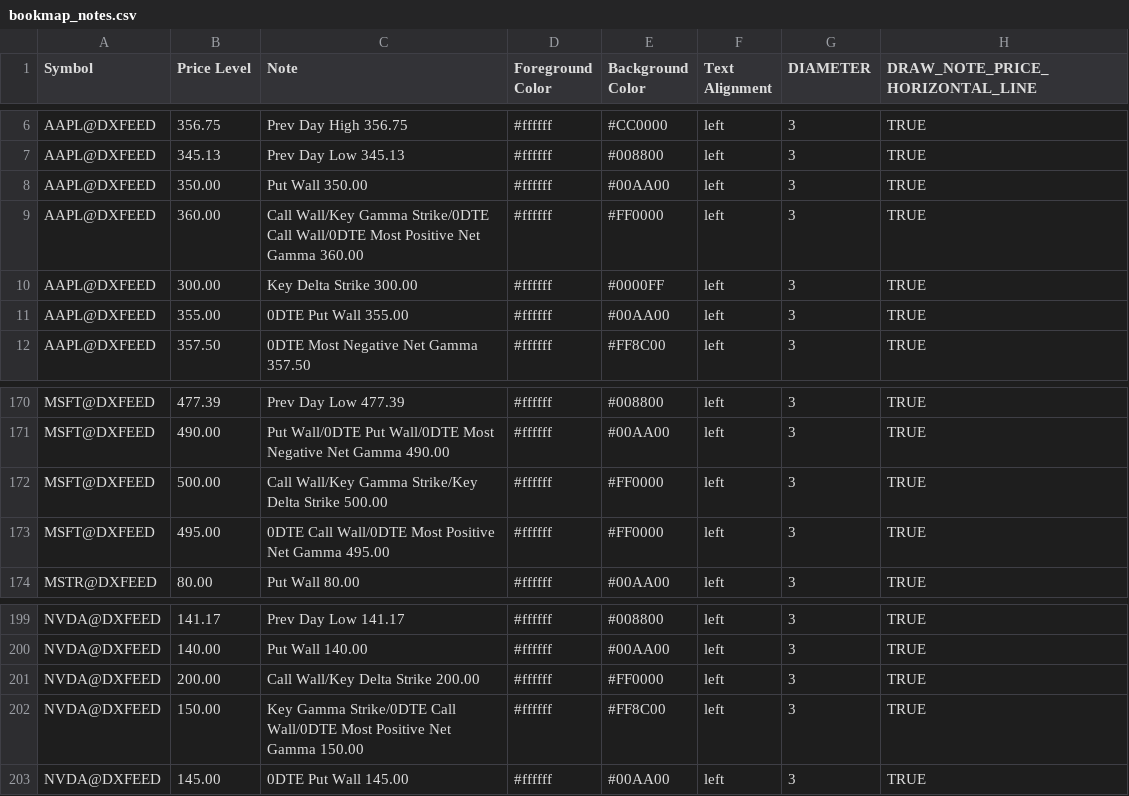
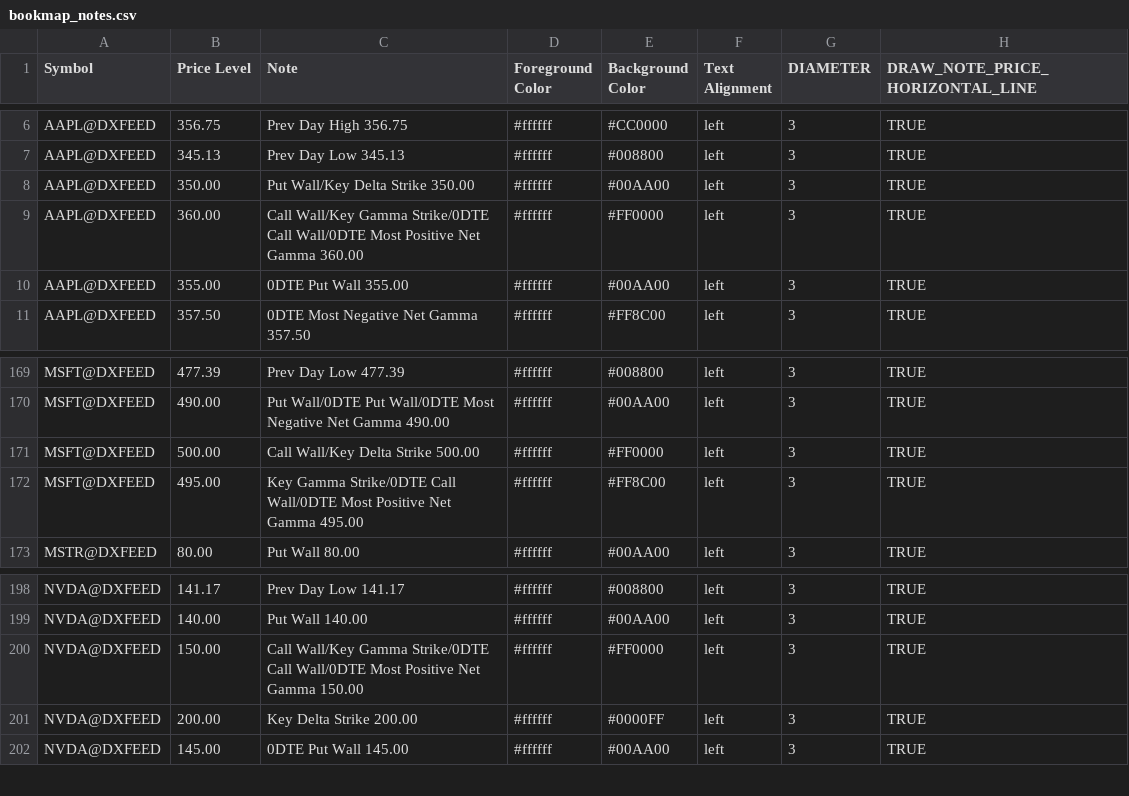
Before and after one commit to marciogmorales/toolbox, a CSV file: bookmap_notes.csv, drawn as a sheet; only a part is shown, gaps mark what is left out; the diff covers the shown part only.

Commit message:
chore: update bookmap notes (2026-11-27T19:00:51.488Z)

```diff
--- a/bookmap_notes.csv
+++ b/bookmap_notes.csv
@@ -7,5 +7,4 @@ AAPL@DXFEED,356.75,Prev Day High 356.75,#ffffff,#CC0000,left,3,TRUE
 AAPL@DXFEED,345.13,Prev Day Low 345.13,#ffffff,#008800,left,3,TRUE
-AAPL@DXFEED,350.00,Put Wall 350.00,#ffffff,#00AA00,left,3,TRUE
+AAPL@DXFEED,350.00,Put Wall/Key Delta Strike 350.00,#ffffff,#00AA00,left,3,TRUE
 AAPL@DXFEED,360.00,Call Wall/Key Gamma Strike/0DTE Call Wall/0DTE Most Positive Net Gamma 360.00,#ffffff,#FF0000,left,3,TRUE
-AAPL@DXFEED,300.00,Key Delta Strike 300.00,#ffffff,#0000FF,left,3,TRUE
 AAPL@DXFEED,355.00,0DTE Put Wall 355.00,#ffffff,#00AA00,left,3,TRUE
@@ -171,4 +170,4 @@ MSFT@DXFEED,477.39,Prev Day Low 477.39,#ffffff,#008800,left,3,TRUE
 MSFT@DXFEED,490.00,Put Wall/0DTE Put Wall/0DTE Most Negative Net Gamma 490.00,#ffffff,#00AA00,left,3,TRUE
-MSFT@DXFEED,500.00,Call Wall/Key Gamma Strike/Key Delta Strike 500.00,#ffffff,#FF0000,left,3,TRUE
-MSFT@DXFEED,495.00,0DTE Call Wall/0DTE Most Positive Net Gamma 495.00,#ffffff,#FF0000,left,3,TRUE
+MSFT@DXFEED,500.00,Call Wall/Key Delta Strike 500.00,#ffffff,#FF0000,left,3,TRUE
+MSFT@DXFEED,495.00,Key Gamma Strike/0DTE Call Wall/0DTE Most Positive Net Gamma 495.00,#ffffff,#FF8C00,left,3,TRUE
 MSTR@DXFEED,80.00,Put Wall 80.00,#ffffff,#00AA00,left,3,TRUE
@@ -200,4 +199,4 @@ NVDA@DXFEED,141.17,Prev Day Low 141.17,#ffffff,#008800,left,3,TRUE
 NVDA@DXFEED,140.00,Put Wall 140.00,#ffffff,#00AA00,left,3,TRUE
-NVDA@DXFEED,200.00,Call Wall/Key Delta Strike 200.00,#ffffff,#FF0000,left,3,TRUE
-NVDA@DXFEED,150.00,Key Gamma Strike/0DTE Call Wall/0DTE Most Positive Net Gamma 150.00,#ffffff,#FF8C00,left,3,TRUE
+NVDA@DXFEED,150.00,Call Wall/Key Gamma Strike/0DTE Call Wall/0DTE Most Positive Net Gamma 150.00,#ffffff,#FF0000,left,3,TRUE
+NVDA@DXFEED,200.00,Key Delta Strike 200.00,#ffffff,#0000FF,left,3,TRUE
 NVDA@DXFEED,145.00,0DTE Put Wall 145.00,#ffffff,#00AA00,left,3,TRUE
```
Also changed, not shown: 2 added rows, 4 removed rows and 12 edited cells elsewhere in this file.
